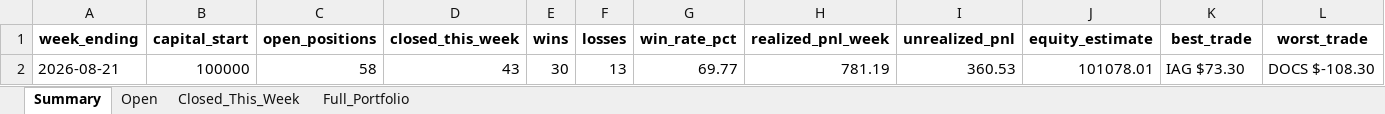
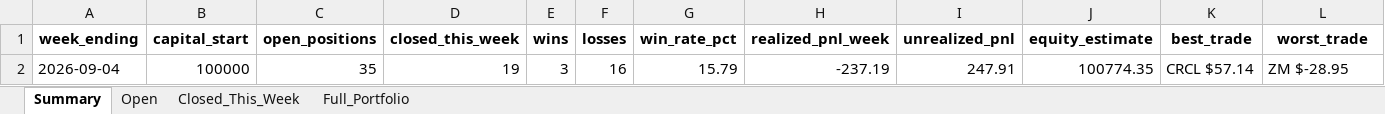
Before and after one commit to Leo1255serg/sepa-signal-bot, an Excel workbook: data/weekly_report.xlsx, sheet Summary, drawn as a sheet; values as stored, in another font and other column widths than the file's, no borders; removed rows and columns are numbered as before the commit, all else as after; the diff names each change by its address in the sheet, - before the commit and + after, or states it on an @@ line.

```diff
--- a/data/weekly_report.xlsx (sheet Summary)
+++ b/data/weekly_report.xlsx (sheet Summary)
-row 2: 2026-08-21 | 100000 | 58 | 43 | 30 | 13 | 69.77 | 781.19 | 360.53 | 101078.01 | IAG $73.30 | DOCS $-108.30
+row 2: 2026-09-04 | 100000 | 35 | 19 | 3 | 16 | 15.79 | -237.19 | 247.91 | 100774.35 | CRCL $57.14 | ZM $-28.95
```
Also changed, not shown: sheet Closed_This_Week, sheet Open, sheet Full_Portfolio, data/portfolio_log.xlsx, 1 other file.
